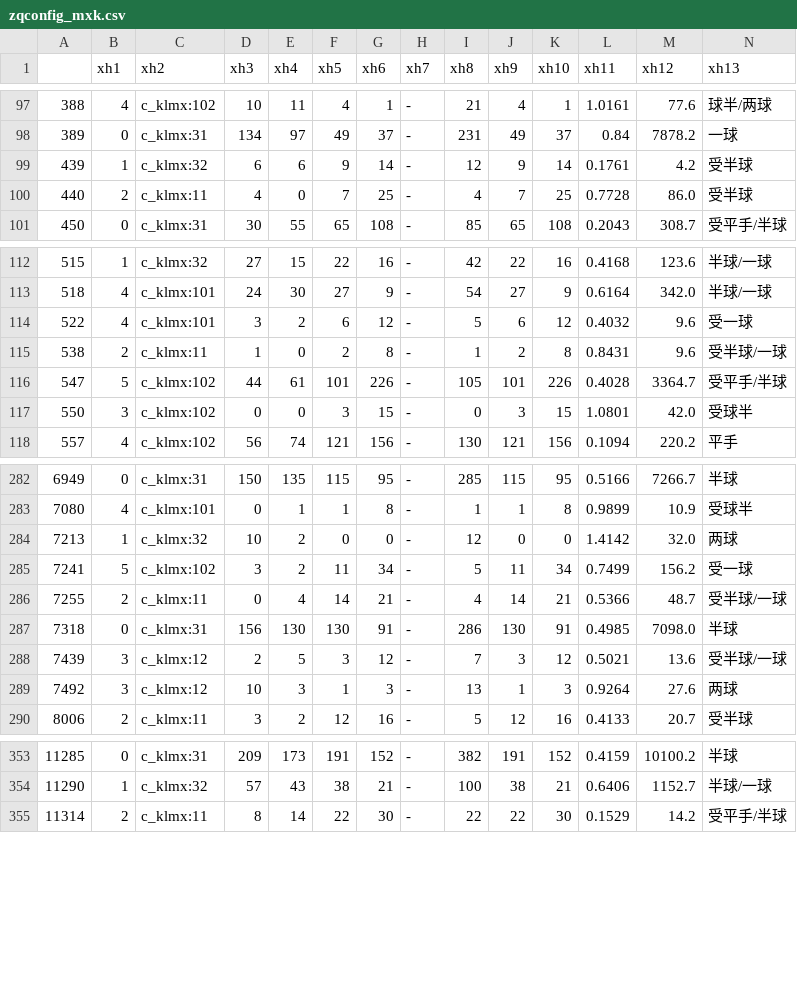
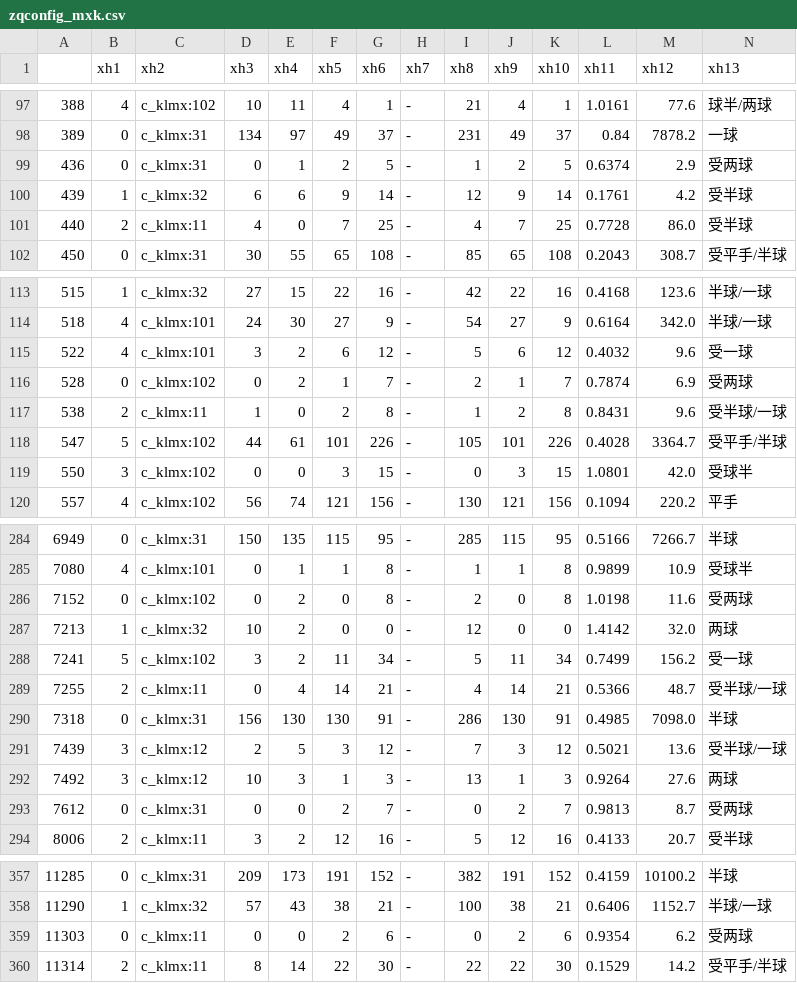
Before and after one commit to Jack1shao/wbw, a CSV file: zqconfig_mxk.csv, drawn as a sheet; only a part is shown, gaps mark what is left out; rows hold the shown columns only; the diff covers the shown part only; the diff names each change by its address in the sheet, - before the commit and + after, or states it on an @@ line.

```diff
--- a/zqconfig_mxk.csv
+++ b/zqconfig_mxk.csv
+row 99: 436 | 0 | c_klmx:31 | 0 | 1 | 2 | 5 | - | 1 | 2 | 5 | 0.6374 | 2.9 | 受两球
+row 116: 528 | 0 | c_klmx:102 | 0 | 2 | 1 | 7 | - | 2 | 1 | 7 | 0.7874 | 6.9 | 受两球
+row 286: 7152 | 0 | c_klmx:102 | 0 | 2 | 0 | 8 | - | 2 | 0 | 8 | 1.0198 | 11.6 | 受两球
+row 293: 7612 | 0 | c_klmx:31 | 0 | 0 | 2 | 7 | - | 0 | 2 | 7 | 0.9813 | 8.7 | 受两球
+row 359: 11303 | 0 | c_klmx:11 | 0 | 0 | 2 | 6 | - | 0 | 2 | 6 | 0.9354 | 6.2 | 受两球
```
Also changed, not shown: 3 added rows elsewhere in this file, yhq_idnm_list.csv, zqconfig_bslb.csv, 4 other files.
